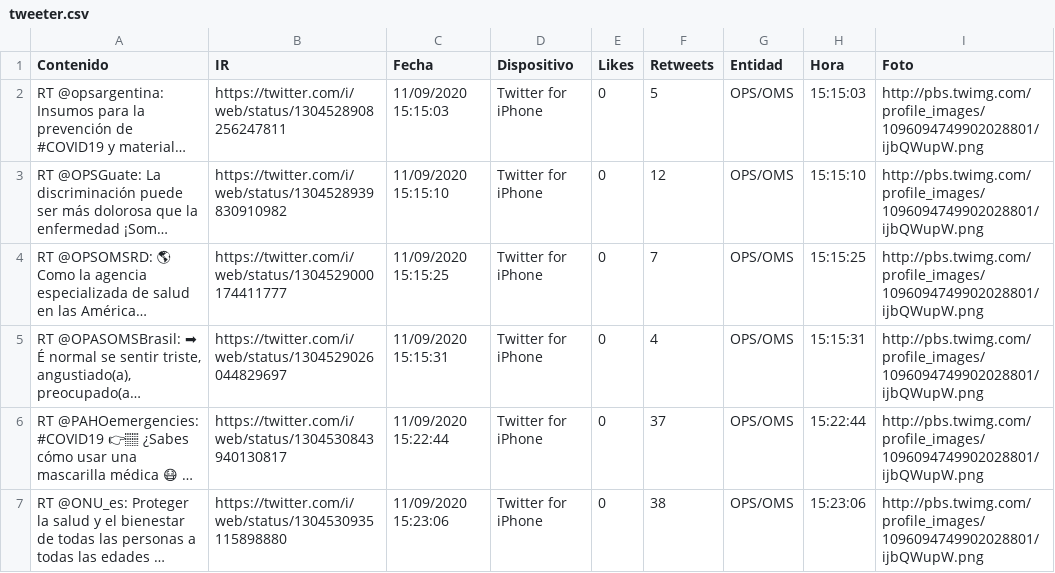
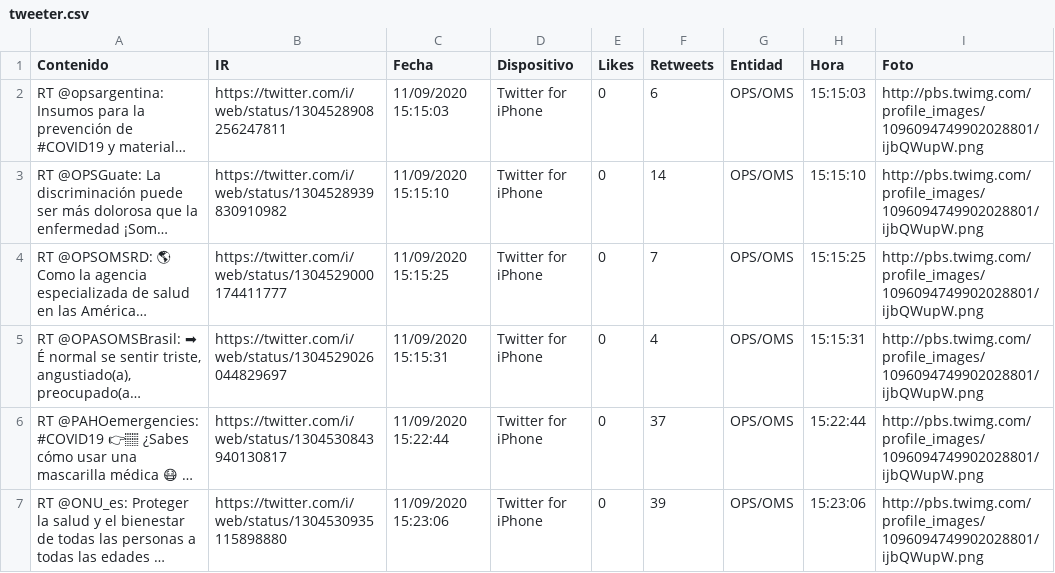
Before and after one commit to Sud-Austral/Datos_Panama, a CSV file: tweeter/tweeter.csv, drawn as a sheet; only a part is shown; long unchanged cells end in …; the diff covers the shown part only; the diff names each change by its address in the sheet, - before the commit and + after, or states it on an @@ line.

```diff
--- a/tweeter/tweeter.csv
+++ b/tweeter/tweeter.csv
-F2 (Retweets): 5
+F2 (Retweets): 6
-F3 (Retweets): 12
+F3 (Retweets): 14
-F7 (Retweets): 38
+F7 (Retweets): 39
```
Also changed, not shown: 2 added rows, 2 removed rows and 19 edited cells elsewhere in this file, Bing/News/Panama.csv, 2 other files.
